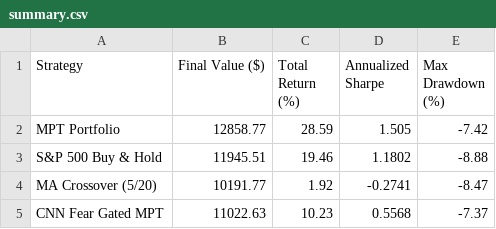
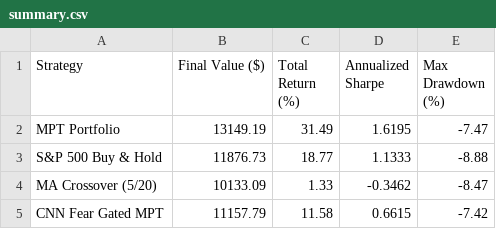
Before and after one commit to JAIDEEP-TRIP/portfolio-optimization, a CSV file: outputs/summary.csv, drawn as a sheet.

```diff
--- a/outputs/summary.csv
+++ b/outputs/summary.csv
@@ -1,5 +1,5 @@
 Strategy,Final Value ($),Total Return (%),Annualized Sharpe,Max Drawdown (%)
-MPT Portfolio,12858.77,28.59,1.505,-7.42
-S&P 500 Buy & Hold,11945.51,19.46,1.1802,-8.88
-MA Crossover (5/20),10191.77,1.92,-0.2741,-8.47
-CNN Fear Gated MPT,11022.63,10.23,0.5568,-7.37
+MPT Portfolio,13149.19,31.49,1.6195,-7.47
+S&P 500 Buy & Hold,11876.73,18.77,1.1333,-8.88
+MA Crossover (5/20),10133.09,1.33,-0.3462,-8.47
+CNN Fear Gated MPT,11157.79,11.58,0.6615,-7.42
```
Also changed, not shown: outputs/portfolio_values.csv, outputs/todays_allocation.csv, 5 other files.
